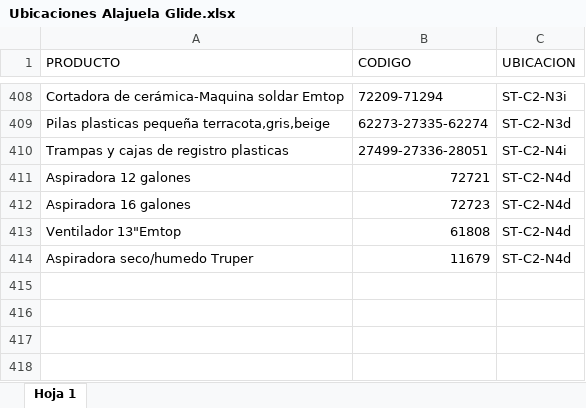
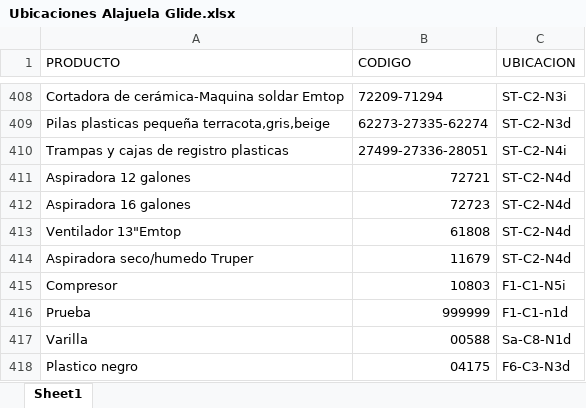
Before and after one commit to minor2612-alt/AppUbicacionesAlajuela, an Excel workbook: data/Ubicaciones Alajuela Glide.xlsx, sheet Sheet1, drawn as a sheet; only a part is shown, gaps mark what is left out; values as stored, in another font and other column widths than the file's, no cell formats; charts and pictures not drawn; the diff names each change by its address in the sheet, - before the commit and + after, or states it on an @@ line.

```diff
--- a/data/Ubicaciones Alajuela Glide.xlsx (sheet Sheet1)
+++ b/data/Ubicaciones Alajuela Glide.xlsx (sheet Sheet1)
-sheet tab: Hoja 1
+sheet tab: Sheet1
+row 415: Compresor | 10803 | F1-C1-N5i
+row 416: Prueba | 999999 | F1-C1-n1d
+row 417: Varilla | 00588 | Sa-C8-N1d
+row 418: Plastico negro | 04175 | F6-C3-N3d
```
Also changed, not shown: cell formats, charts or pictures, 16 other files.
